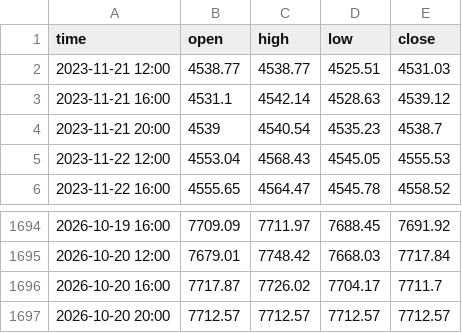
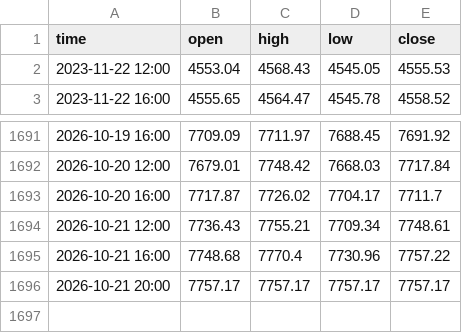
Before and after one commit to davidghenriquez/analizador-entradas, a CSV file: data/sp500_4h.csv, drawn as a sheet; only a part is shown, gaps mark what is left out; removed rows and columns are numbered as before the commit, all else as after; the diff names each change by its address in the sheet, - before the commit and + after, or states it on an @@ line.

```diff
--- a/data/sp500_4h.csv
+++ b/data/sp500_4h.csv
-row 2: 2023-11-21 12:00 | 4538.77 | 4538.77 | 4525.51 | 4531.03
-row 3: 2023-11-21 16:00 | 4531.1 | 4542.14 | 4528.63 | 4539.12
-row 4: 2023-11-21 20:00 | 4539 | 4540.54 | 4535.23 | 4538.7
-row 1697: 2026-10-20 20:00 | 7712.57 | 7712.57 | 7712.57 | 7712.57
+row 1694: 2026-10-21 12:00 | 7736.43 | 7755.21 | 7709.34 | 7748.61
+row 1695: 2026-10-21 16:00 | 7748.68 | 7770.4 | 7730.96 | 7757.22
+row 1696: 2026-10-21 20:00 | 7757.17 | 7757.17 | 7757.17 | 7757.17
```
Also changed, not shown: data/dowjones_4h.csv, data/eurjpy_1h.csv, 52 other files.
